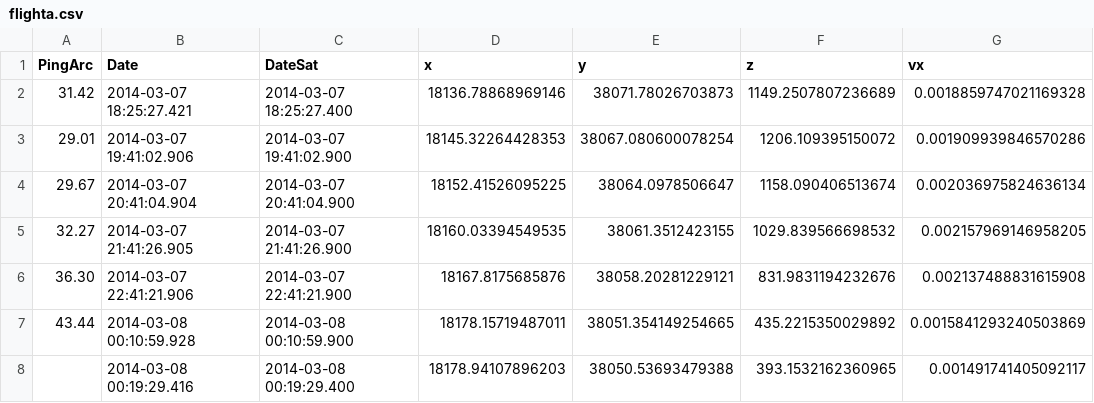
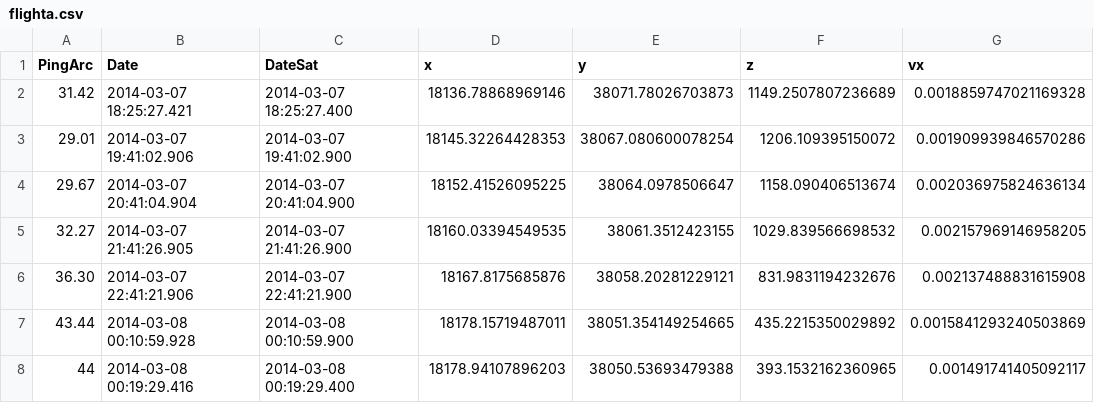
Before and after one commit to burakbayramli/dersblog, a CSV file: sk/2025/03/flighta.csv, drawn as a sheet; only a part is shown; the diff names each change by its address in the sheet, - before the commit and + after, or states it on an @@ line.

```diff
--- a/sk/2025/03/flighta.csv
+++ b/sk/2025/03/flighta.csv
-A8 (PingArc): (empty)
+A8 (PingArc): 44
```
Also changed, not shown: sk/2025/03/flightb.csv, 3 other files.
